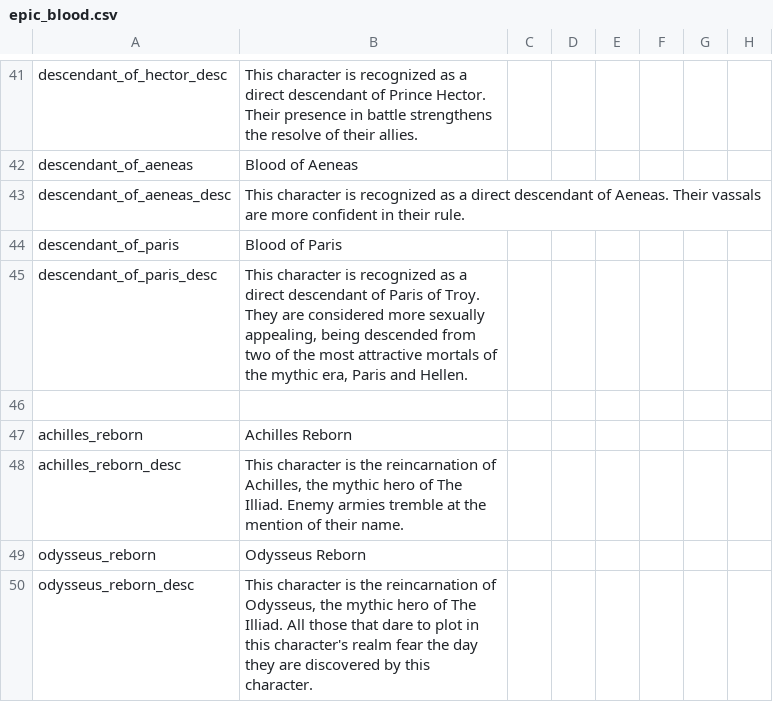
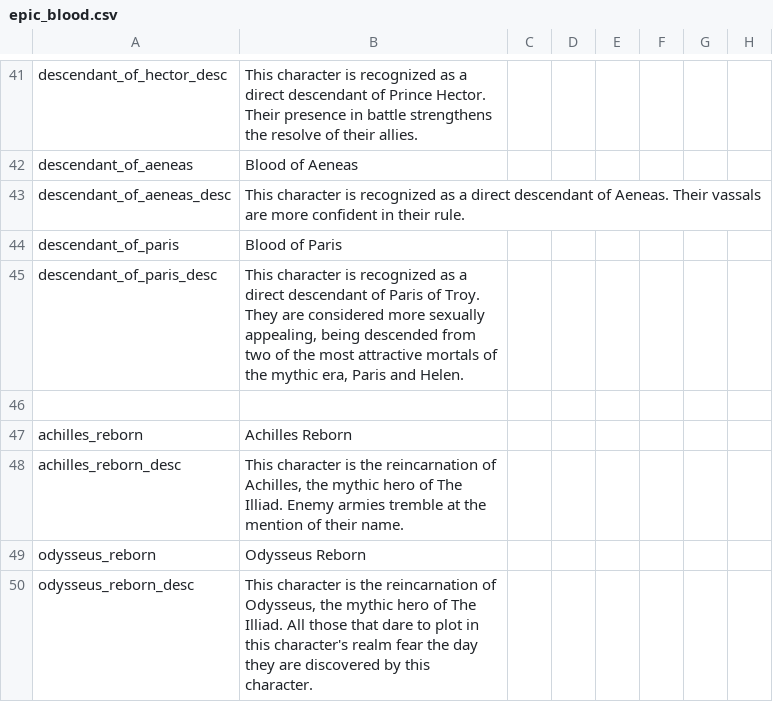
Before and after one commit to Superpat/ancientreligions, a CSV file: AncientReligions/localisation/epic_blood.csv, drawn as a sheet; only a part is shown, gaps mark what is left out; the diff names each change by its address in the sheet, - before the commit and + after, or states it on an @@ line.

Commit message:
updates to the localisation

```diff
--- a/AncientReligions/localisation/epic_blood.csv
+++ b/AncientReligions/localisation/epic_blood.csv
-B45: …Paris and Hellen.
+B45: …Paris and Helen.
```
